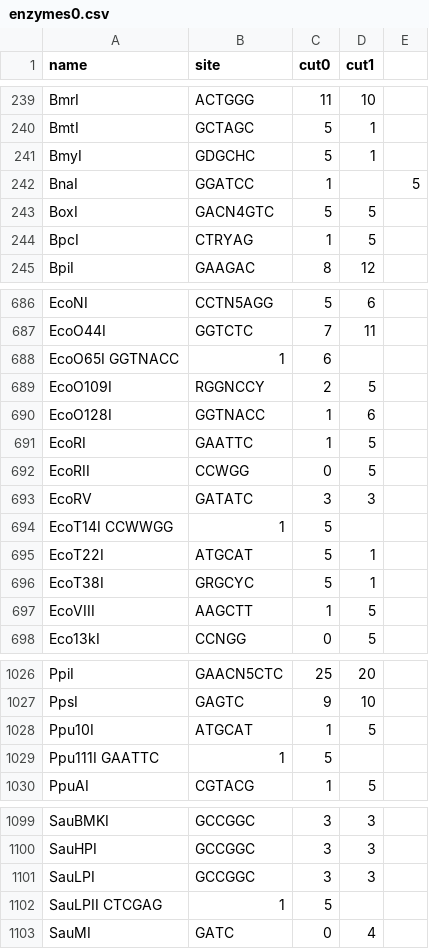
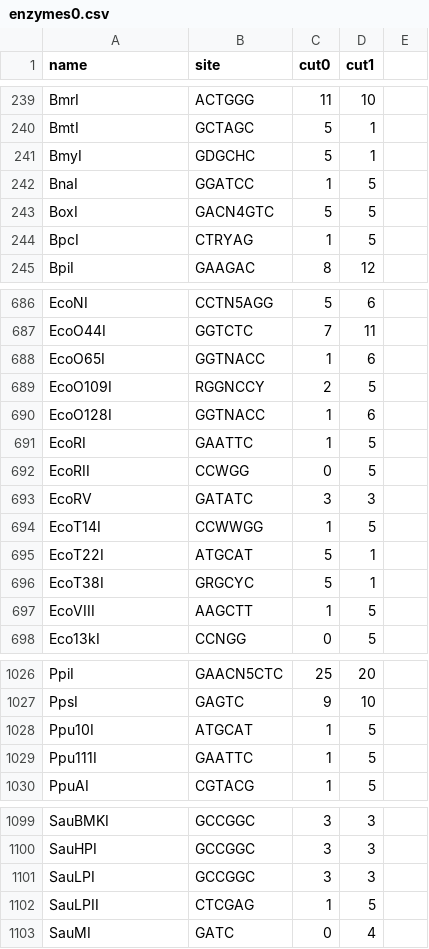
Before and after one commit to ethanmoyer/NIREUS, a CSV file: data/enzymes/enzymes0.csv, drawn as a sheet; only a part is shown, gaps mark what is left out; removed rows and columns are numbered as before the commit, all else as after; the diff names each change by its address in the sheet, - before the commit and + after, or states it on an @@ line.

```diff
--- a/data/enzymes/enzymes0.csv
+++ b/data/enzymes/enzymes0.csv
-D242 (cut1): (empty)
+D242 (cut1): 5
-E242: 5
+E242: (empty)
-row 688: EcoO65I GGTNACC | 1 | 6
+row 688: EcoO65I | GGTNACC | 1 | 6
-row 694: EcoT14I CCWWGG | 1 | 5
+row 694: EcoT14I | CCWWGG | 1 | 5
-row 1029: Ppu111I GAATTC | 1 | 5
+row 1029: Ppu111I | GAATTC | 1 | 5
-row 1102: SauLPII CTCGAG | 1 | 5
+row 1102: SauLPII | CTCGAG | 1 | 5
```
Also changed, not shown: 9 other files.
